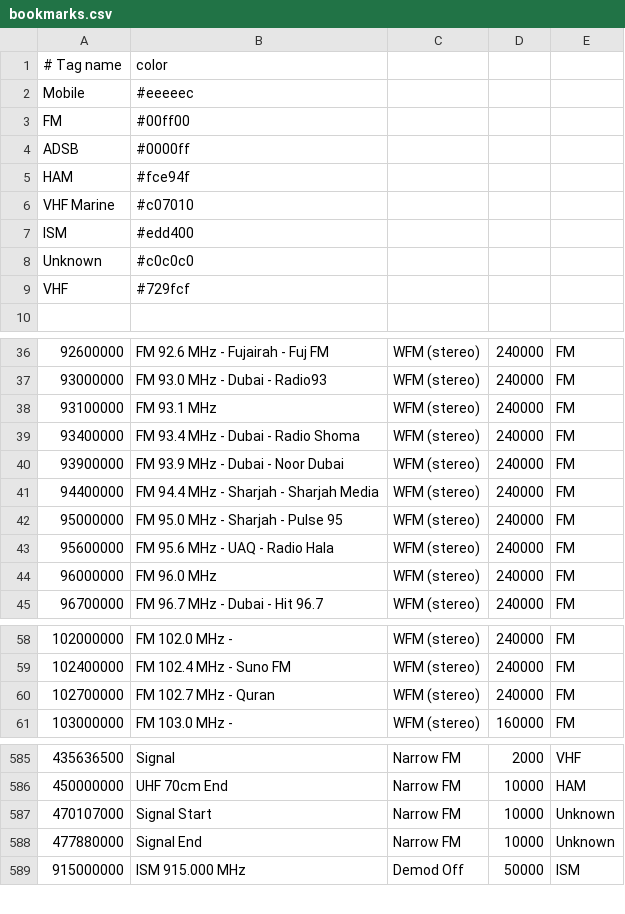
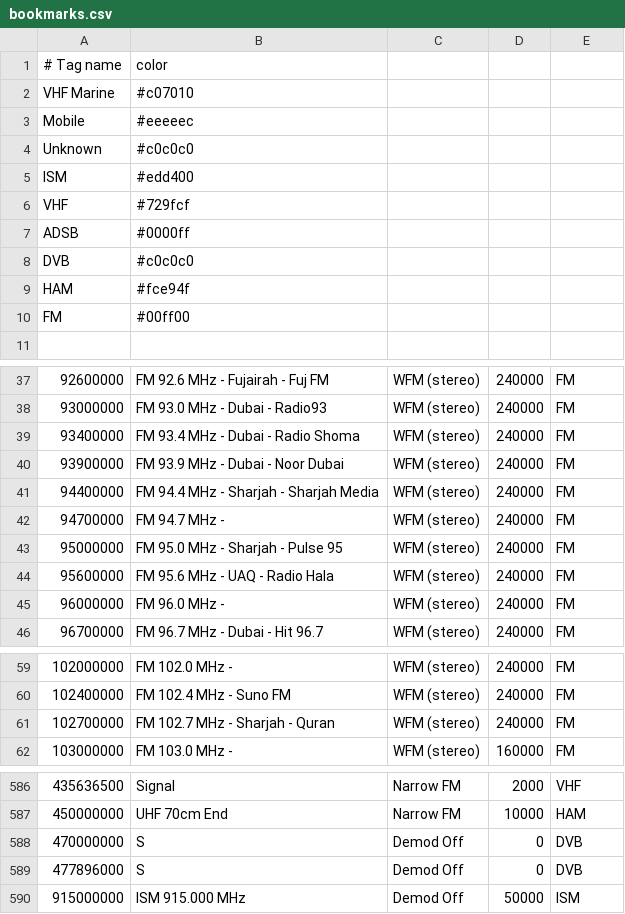
Before and after one commit to jalsaman/sdr, a CSV file: gqrx/bookmarks.csv, drawn as a sheet; only a part is shown, gaps mark what is left out.

Commit message:
updated bookmarks

```diff
--- a/gqrx/bookmarks.csv
+++ b/gqrx/bookmarks.csv
@@ -1,10 +1,11 @@
 # Tag name          ;  color
+VHF Marine          ; #c07010
 Mobile              ; #eeeeec
+Unknown             ; #c0c0c0
+ISM                 ; #edd400
+VHF                 ; #729fcf
+ADSB                ; #0000ff
+DVB                 ; #c0c0c0
+HAM                 ; #fce94f
 FM                  ; #00ff00
-ADSB                ; #0000ff
-HAM                 ; #fce94f
-VHF Marine          ; #c07010
-ISM                 ; #edd400
-Unknown             ; #c0c0c0
-VHF                 ; #729fcf
 
@@ -37,3 +38,2 @@ VHF                 ; #729fcf
     93000000; FM 93.0 MHz - Dubai - Radio93; WFM (stereo)        ;     240000; FM
-    93100000; FM 93.1 MHz              ; WFM (stereo)        ;     240000; FM
     93400000; FM 93.4 MHz - Dubai - Radio Shoma; WFM (stereo)        ;     240000; FM
@@ -41,5 +41,6 @@ VHF                 ; #729fcf
     94400000; FM 94.4 MHz - Sharjah - Sharjah Media; WFM (stereo)        ;     240000; FM
+    94700000; FM 94.7 MHz -            ; WFM (stereo)        ;     240000; FM
     95000000; FM 95.0 MHz - Sharjah - Pulse 95; WFM (stereo)        ;     240000; FM
     95600000; FM 95.6 MHz - UAQ - Radio Hala; WFM (stereo)        ;     240000; FM
-    96000000; FM 96.0 MHz              ; WFM (stereo)        ;     240000; FM
+    96000000; FM 96.0 MHz -            ; WFM (stereo)        ;     240000; FM
     96700000; FM 96.7 MHz - Dubai - Hit 96.7; WFM (stereo)        ;     240000; FM
@@ -59,3 +60,3 @@ VHF                 ; #729fcf
    102400000; FM 102.4 MHz - Suno FM   ; WFM (stereo)        ;     240000; FM
-   102700000; FM 102.7 MHz - Quran     ; WFM (stereo)        ;     240000; FM
+   102700000; FM 102.7 MHz - Sharjah - Quran; WFM (stereo)        ;     240000; FM
    103000000; FM 103.0 MHz -           ; WFM (stereo)        ;     160000; FM
@@ -586,4 +587,4 @@ VHF                 ; #729fcf
    450000000; UHF 70cm End             ; Narrow FM           ;      10000; HAM
-   470107000; Signal Start             ; Narrow FM           ;      10000; Unknown
-   477880000; Signal End               ; Narrow FM           ;      10000; Unknown
+   470000000; S                        ; Demod Off           ;          0; DVB
+   477896000; S                        ; Demod Off           ;          0; DVB
    915000000; ISM 915.000 MHz          ; Demod Off           ;      50000; ISM
```
